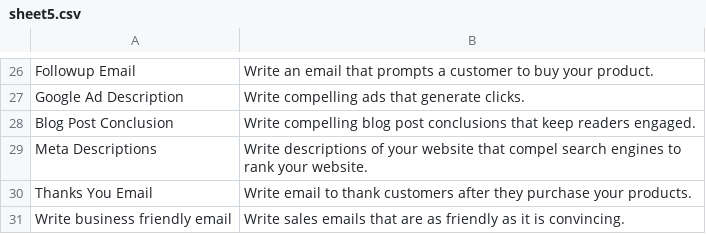
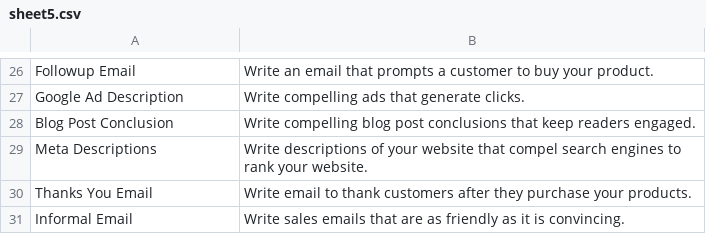
Before and after one commit to kevinamiri/maila, a CSV file: src/data/sheets/sheet5.csv, drawn as a sheet; only a part is shown, gaps mark what is left out.

```diff
--- a/src/data/sheets/sheet5.csv
+++ b/src/data/sheets/sheet5.csv
@@ -53,3 +53,3 @@ Thanks You Email," Write email to thank customers after they purchase your produ
 "
-Write business friendly email," Write sales emails that are as friendly as it is convincing.
-"
+Informal Email," Write sales emails that are as friendly as it is convincing.
+"
```
Also changed, not shown: 10 other files.
